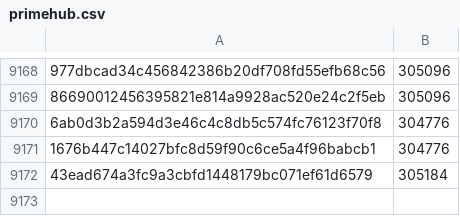
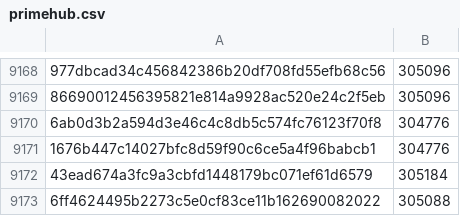
Before and after one commit to davelongdev/pybricks-micropython, a CSV file: primehub.csv, drawn as a sheet; only a part is shown, gaps mark what is left out; the diff names each change by its address in the sheet, - before the commit and + after, or states it on an @@ line.

Commit message:
primehub: Add 6ff46244: 305088 (-96).

```diff
--- a/primehub.csv
+++ b/primehub.csv
+row 9173: 6ff4624495b2273c5e0cf83ce11b162690082022 | 305088
```
